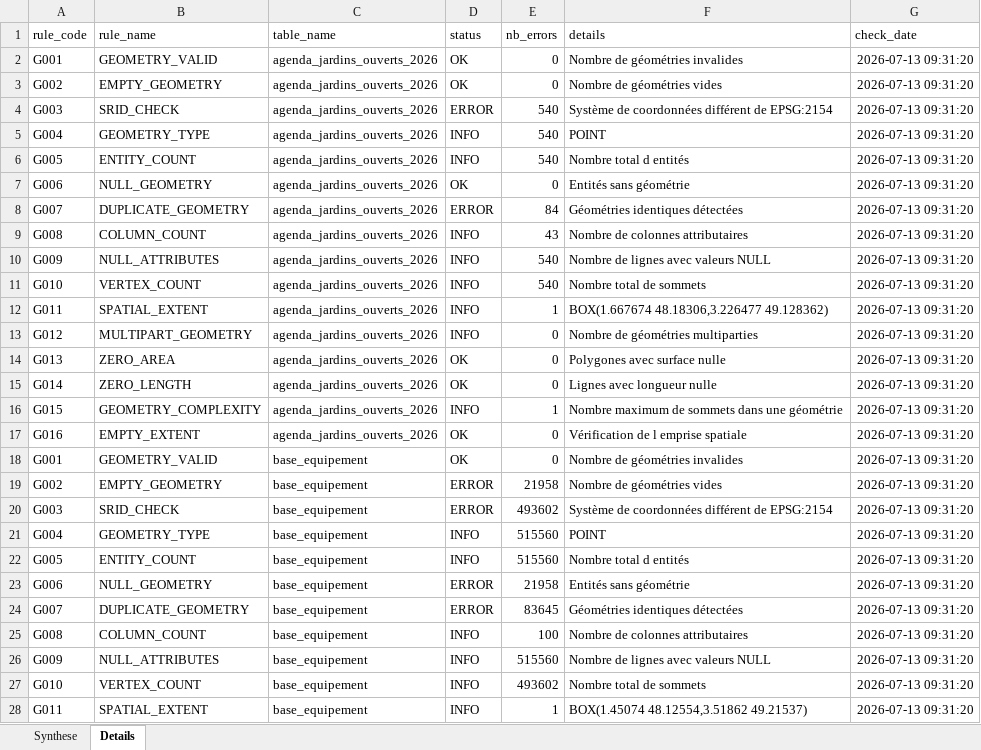
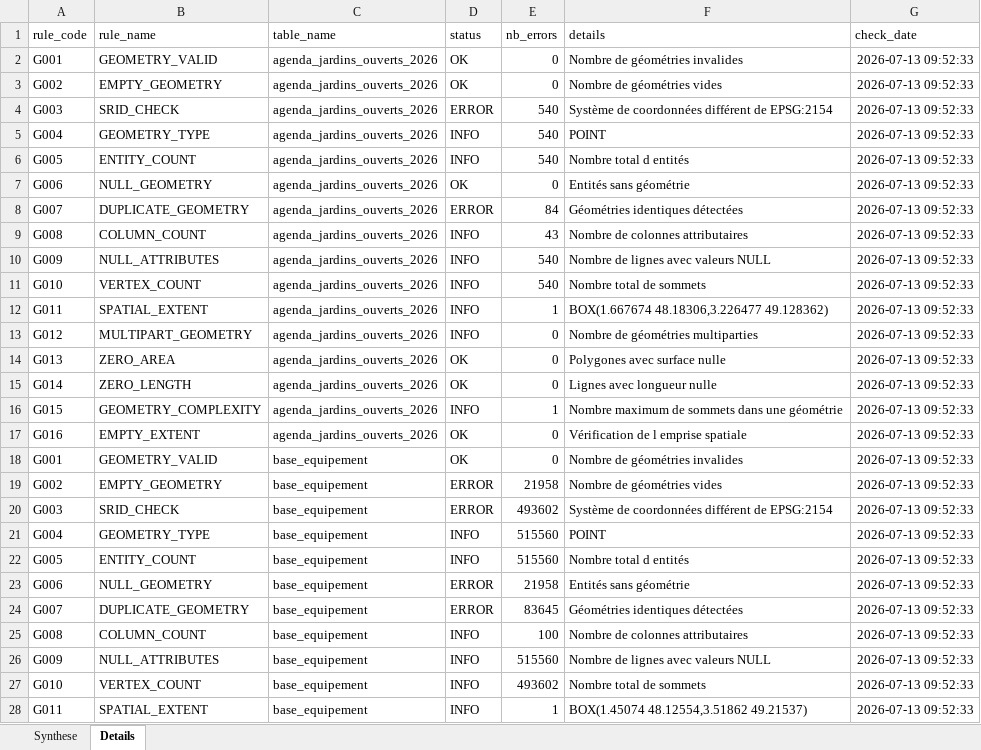
Before and after one commit to modiab-geodata/GeoAudit, an Excel workbook: reports/geoaudit_report.xlsx, sheet Details, drawn as a sheet; only a part is shown; values as stored, in another font and other column widths than the file's, no borders; the diff covers the shown part only; the diff names each change by its address in the sheet, - before the commit and + after, or states it on an @@ line.

```diff
--- a/reports/geoaudit_report.xlsx (sheet Details)
+++ b/reports/geoaudit_report.xlsx (sheet Details)
-G2:G28 (check_date): 2026-07-13 09:31:20
+G2:G28 (check_date): 2026-07-13 09:52:33
```
Also changed, not shown: 149 edited cells elsewhere in this sheet, 3 other files.
